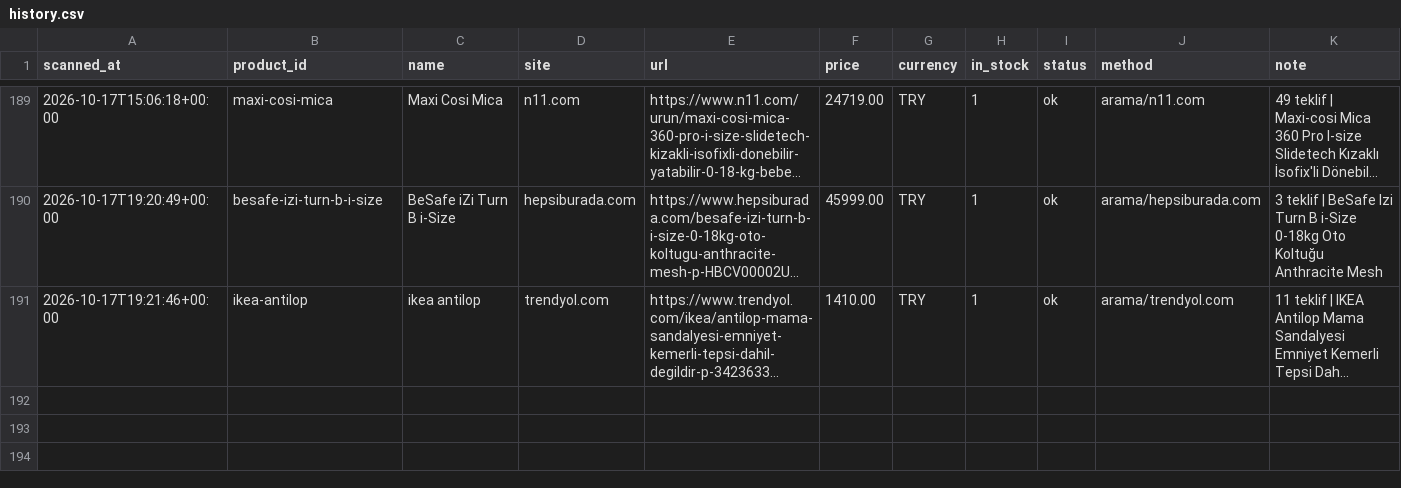
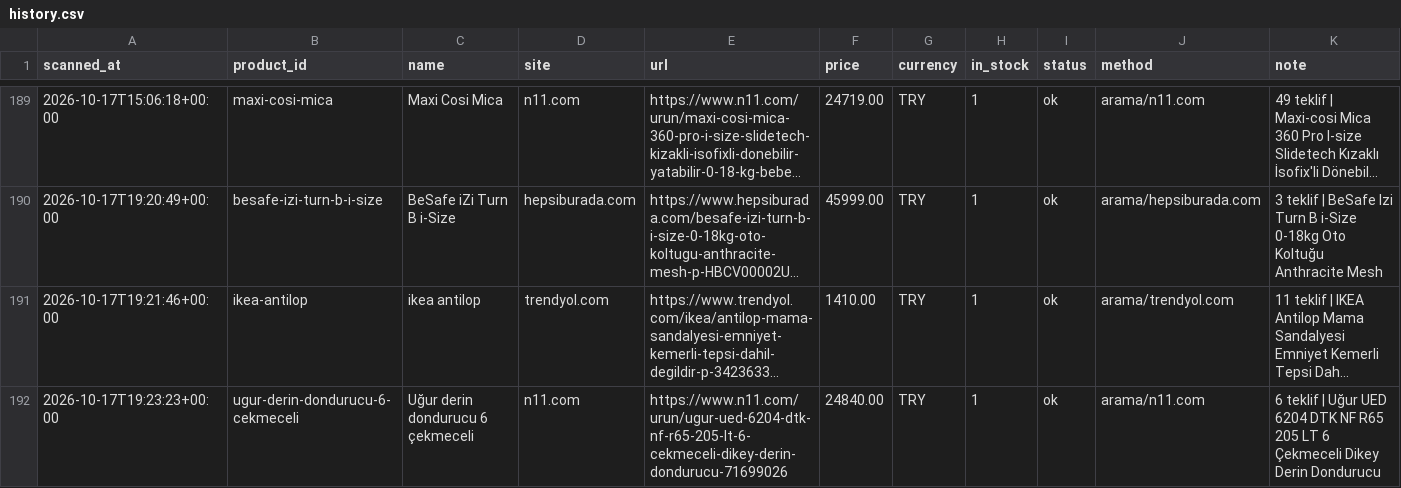
Before and after one commit to kaan2635/fiyat-takip, a CSV file: data/history.csv, drawn as a sheet; only a part is shown, gaps mark what is left out; long unchanged cells end in …; the diff names each change by its address in the sheet, - before the commit and + after, or states it on an @@ line.

```diff
--- a/data/history.csv
+++ b/data/history.csv
+row 192: 2026-10-17T19:23:23+00:00 | ugur-derin-dondurucu-6-cekmeceli | Uğur derin dondurucu 6 çekmeceli | n11.com | https://www.n11.com/urun/ugur-ued-6204-dtk-nf-r65-205-lt-6-cekmeceli-dikey-derin-dondurucu-71699026 | 24840.00 | TRY | 1 | ok | arama/n11.com | 6 teklif | Uğur UED 6204 DTK NF R65 205 LT 6 Çekmeceli Dikey Derin Dondurucu
```
Also changed, not shown: 4 other files.
